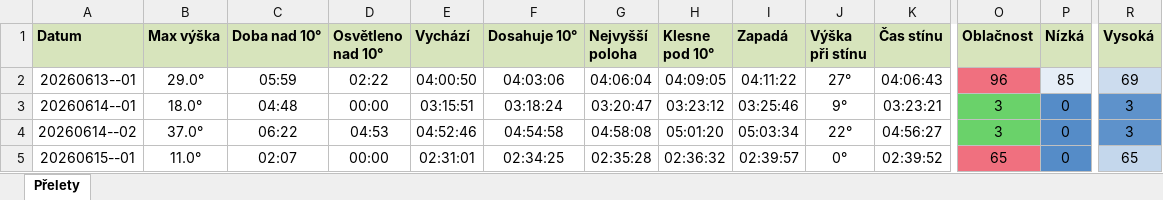
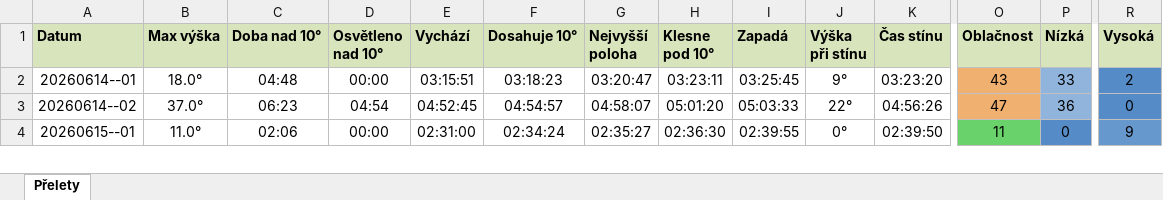
Before and after one commit to LASAR-DoSpace/LASARsat-Transit-Table, an Excel workbook: output/Izana.xlsx, sheet Přelety, drawn as a sheet; only a part is shown, gaps mark what is left out; values as stored, in another font and other column widths than the file's, no borders; conditional formats not drawn; removed rows and columns are numbered as before the commit, all else as after; rows hold the shown columns only; the diff covers the shown part only; the diff names each change by its address in the sheet, - before the commit and + after, or states it on an @@ line.

```diff
--- a/output/Izana.xlsx (sheet Přelety)
+++ b/output/Izana.xlsx (sheet Přelety)
-row 2: 20260613--01 | 29.0° | 05:59 | 02:22 | 04:00:50 | 04:03:06 | 04:06:04 | 04:09:05 | 04:11:22 | 27° | 04:06:43 | 96 | 85 | 69
-F2 (Dosahuje 10°): 03:18:24
+F2 (Dosahuje 10°): 03:18:23
-H2 (Klesne pod 10°): 03:23:12
+H2 (Klesne pod 10°): 03:23:11
-I2 (Zapadá): 03:25:46
+I2 (Zapadá): 03:25:45
-K2 (Čas stínu): 03:23:21
+K2 (Čas stínu): 03:23:20
-O2 (Oblačnost): 3
+O2 (Oblačnost): 43
-O2:O3 fill: #6AD26A
+O2:O3 fill: #F0B070
-P2 (Nízká): 0
+P2 (Nízká): 33
-P2:P3 fill: #558CC8
+P2:P3 fill: #90B4DB
-R2 (Vysoká): 3
+R2 (Vysoká): 2
-C3 (Doba nad 10°): 06:22
+C3 (Doba nad 10°): 06:23
-D3 (Osvětleno nad 10°): 04:53
+D3 (Osvětleno nad 10°): 04:54
-E3 (Vychází): 04:52:46
+E3 (Vychází): 04:52:45
-F3 (Dosahuje 10°): 04:54:58
+F3 (Dosahuje 10°): 04:54:57
-G3 (Nejvyšší poloha): 04:58:08
+G3 (Nejvyšší poloha): 04:58:07
-I3 (Zapadá): 05:03:34
+I3 (Zapadá): 05:03:33
-K3 (Čas stínu): 04:56:27
+K3 (Čas stínu): 04:56:26
-O3 (Oblačnost): 3
+O3 (Oblačnost): 47
-P3 (Nízká): 0
+P3 (Nízká): 36
-R3 (Vysoká): 3
+R3 (Vysoká): 0
-C4 (Doba nad 10°): 02:07
+C4 (Doba nad 10°): 02:06
-E4 (Vychází): 02:31:01
+E4 (Vychází): 02:31:00
-F4 (Dosahuje 10°): 02:34:25
+F4 (Dosahuje 10°): 02:34:24
-G4 (Nejvyšší poloha): 02:35:28
+G4 (Nejvyšší poloha): 02:35:27
-H4 (Klesne pod 10°): 02:36:32
+H4 (Klesne pod 10°): 02:36:30
-I4 (Zapadá): 02:39:57
+I4 (Zapadá): 02:39:55
-K4 (Čas stínu): 02:39:52
+K4 (Čas stínu): 02:39:50
-O4 (Oblačnost): 65
+O4 (Oblačnost): 11
-O4 fill: #F0707F
+O4 fill: #6AD26A
-R4 (Vysoká): 65
+R4 (Vysoká): 9
-R4 fill: #C4D7EC
+R4 fill: #6697CD
```
Also changed, not shown: 3 added rows, 74 edited cells and cell formats elsewhere in this sheet, output/HaP_Teplice.xlsx, 2 other files.
